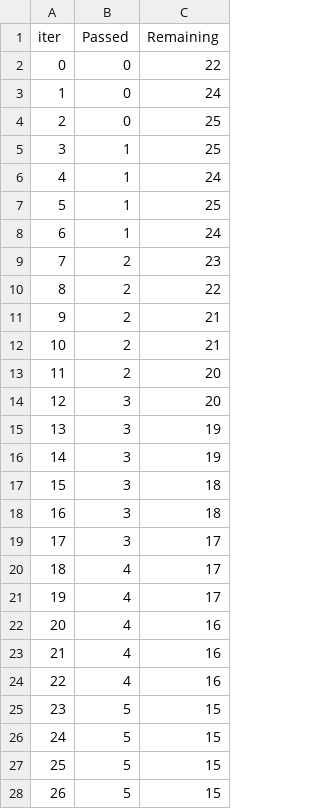
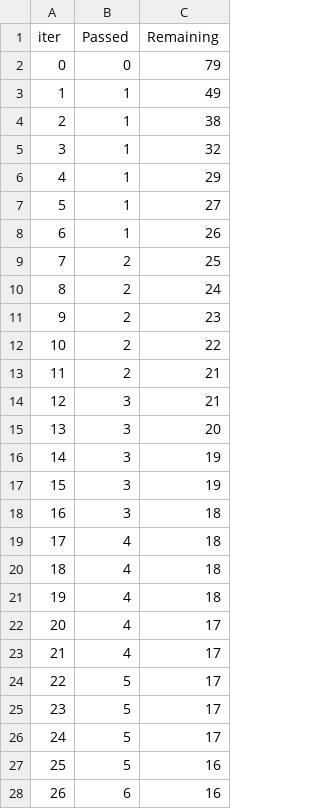
Before and after one commit to sathishkumargsk/mlproject, a TSV file: catboost_info/time_left.tsv, drawn as a sheet; only a part is shown; the diff covers the shown part only.

```diff
--- a/catboost_info/time_left.tsv
+++ b/catboost_info/time_left.tsv
@@ -1,28 +1,28 @@
 iter	Passed	Remaining
-0	0	22
-1	0	24
-2	0	25
-3	1	25
-4	1	24
-5	1	25
-6	1	24
-7	2	23
-8	2	22
-9	2	21
-10	2	21
-11	2	20
-12	3	20
-13	3	19
+0	0	79
+1	1	49
+2	1	38
+3	1	32
+4	1	29
+5	1	27
+6	1	26
+7	2	25
+8	2	24
+9	2	23
+10	2	22
+11	2	21
+12	3	21
+13	3	20
 14	3	19
-15	3	18
+15	3	19
 16	3	18
-17	3	17
-18	4	17
-19	4	17
-20	4	16
-21	4	16
-22	4	16
-23	5	15
-24	5	15
-25	5	15
-26	5	15
+17	4	18
+18	4	18
+19	4	18
+20	4	17
+21	4	17
+22	5	17
+23	5	17
+24	5	17
+25	5	16
+26	6	16
```
Also changed, not shown: 102 edited cells elsewhere in this file, 14 other files.
